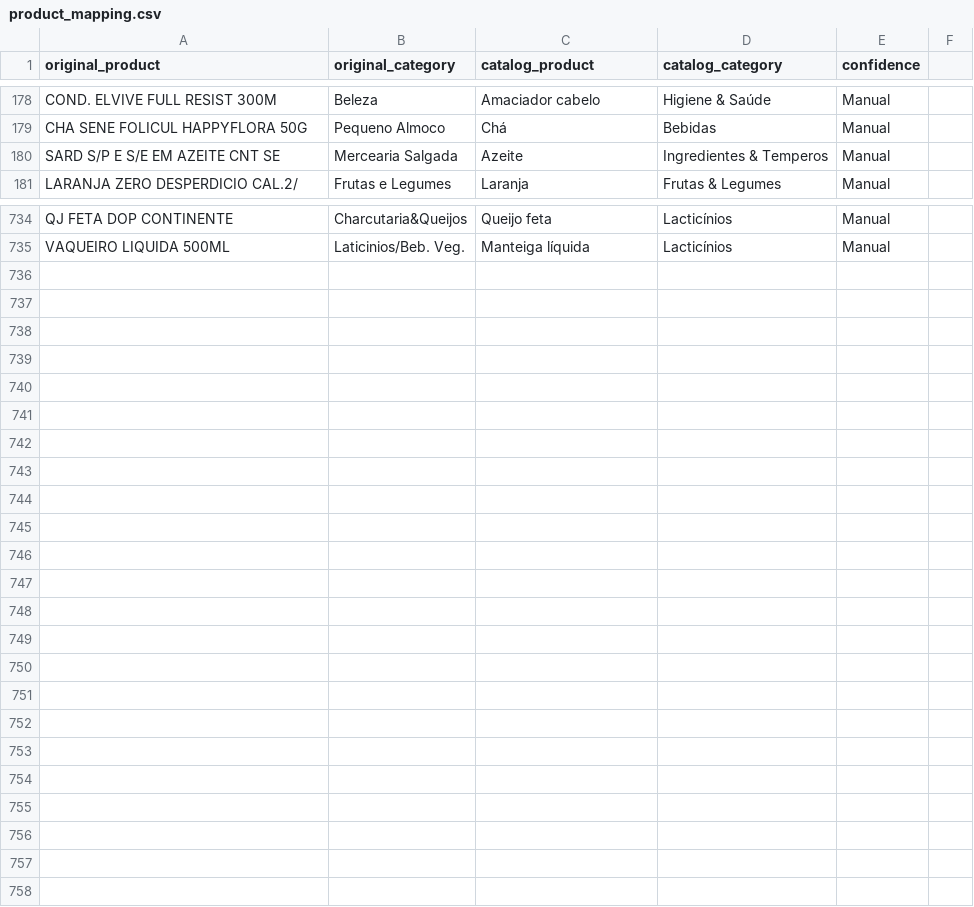
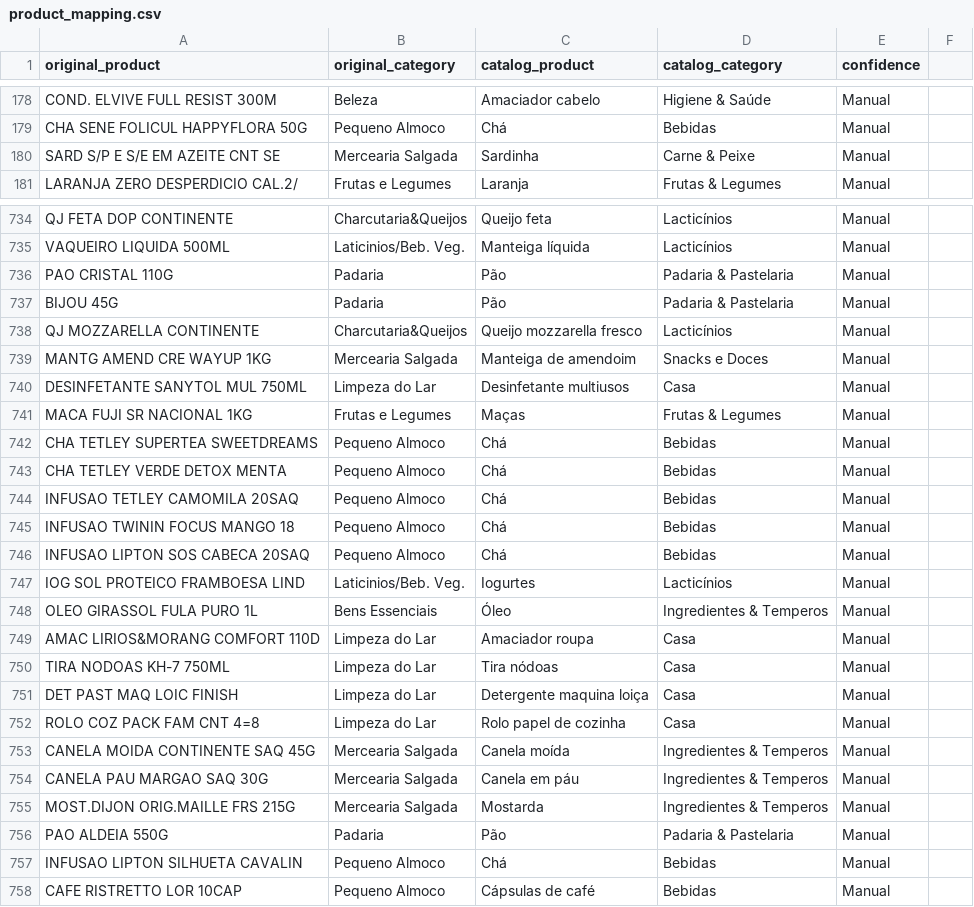
Before and after one commit to ricardojamaia/Invoicelyzer, a CSV file: product_mapping.csv, drawn as a sheet; only a part is shown, gaps mark what is left out; the diff covers the shown part only.

Commit message:
Added some product mappings (#10)

```diff
--- a/product_mapping.csv
+++ b/product_mapping.csv
@@ -179,3 +179,3 @@ COND. ELVIVE FULL RESIST 300M,Beleza,Amaciador cabelo,Higiene & Saúde,Manual
 CHA SENE FOLICUL HAPPYFLORA 50G,Pequeno Almoco,Chá,Bebidas,Manual
-SARD S/P E S/E EM AZEITE CNT SE,Mercearia Salgada,Azeite,Ingredientes & Temperos,Manual
+SARD S/P E S/E EM AZEITE CNT SE,Mercearia Salgada,Sardinha,Carne & Peixe,Manual
 LARANJA ZERO DESPERDICIO CAL.2/,Frutas e Legumes,Laranja,Frutas & Legumes,Manual
@@ -735 +735,24 @@ QJ FETA DOP CONTINENTE,Charcutaria&Queijos,Queijo feta,Lacticínios,Manual
 VAQUEIRO LIQUIDA 500ML,Laticinios/Beb. Veg.,Manteiga líquida,Lacticínios,Manual
+PAO CRISTAL 110G,Padaria,Pão,Padaria & Pastelaria,Manual
+BIJOU 45G,Padaria,Pão,Padaria & Pastelaria,Manual
+QJ MOZZARELLA CONTINENTE,Charcutaria&Queijos,Queijo mozzarella fresco,Lacticínios,Manual
+MANTG AMEND CRE WAYUP 1KG,Mercearia Salgada,Manteiga de amendoim,Snacks e Doces,Manual
+DESINFETANTE SANYTOL MUL 750ML,Limpeza do Lar,Desinfetante multiusos,Casa,Manual
+MACA FUJI SR NACIONAL 1KG,Frutas e Legumes,Maças,Frutas & Legumes,Manual
+CHA TETLEY SUPERTEA SWEETDREAMS,Pequeno Almoco,Chá,Bebidas,Manual
+CHA TETLEY VERDE DETOX MENTA,Pequeno Almoco,Chá,Bebidas,Manual
+INFUSAO TETLEY CAMOMILA 20SAQ,Pequeno Almoco,Chá,Bebidas,Manual
+INFUSAO TWININ FOCUS MANGO 18,Pequeno Almoco,Chá,Bebidas,Manual
+INFUSAO LIPTON SOS CABECA 20SAQ,Pequeno Almoco,Chá,Bebidas,Manual
+IOG SOL PROTEICO FRAMBOESA LIND,Laticinios/Beb. Veg.,Iogurtes,Lacticínios,Manual
+OLEO GIRASSOL FULA PURO 1L, Bens Essenciais,Óleo,Ingredientes & Temperos,Manual
+AMAC LIRIOS&MORANG COMFORT 110D,Limpeza do Lar,Amaciador roupa,Casa,Manual
+TIRA NODOAS KH-7 750ML,Limpeza do Lar,Tira nódoas,Casa,Manual
+DET PAST MAQ LOIC FINISH,Limpeza do Lar,Detergente maquina loiça,Casa,Manual
+ROLO COZ PACK FAM CNT 4=8,Limpeza do Lar,Rolo papel de cozinha,Casa,Manual
+CANELA MOIDA CONTINENTE SAQ 45G,Mercearia Salgada,Canela moída,Ingredientes & Temperos,Manual
+CANELA PAU MARGAO SAQ 30G,Mercearia Salgada,Canela em páu,Ingredientes & Temperos,Manual
+MOST.DIJON ORIG.MAILLE FRS 215G,Mercearia Salgada,Mostarda,Ingredientes & Temperos,Manual
+PAO ALDEIA 550G,Padaria,Pão,Padaria & Pastelaria,Manual
+INFUSAO LIPTON SILHUETA CAVALIN,Pequeno Almoco,Chá,Bebidas,Manual
+CAFE RISTRETTO LOR 10CAP,Pequeno Almoco,Cápsulas de café,Bebidas,Manual
```
Also changed, not shown: 1 edited cell elsewhere in this file.
